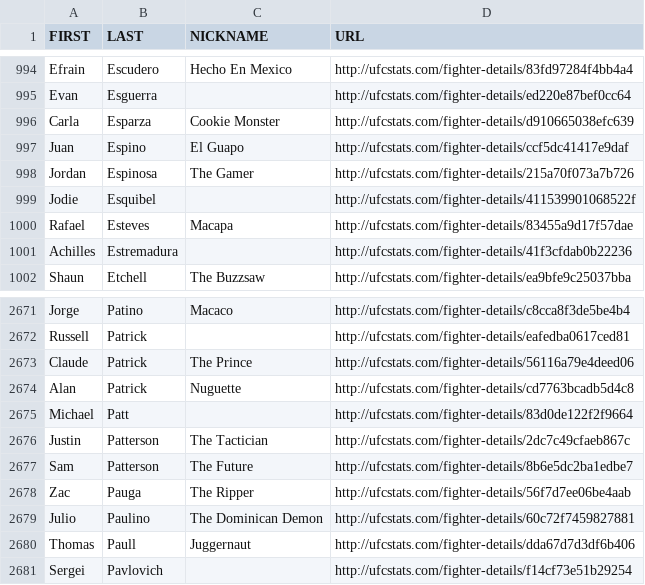
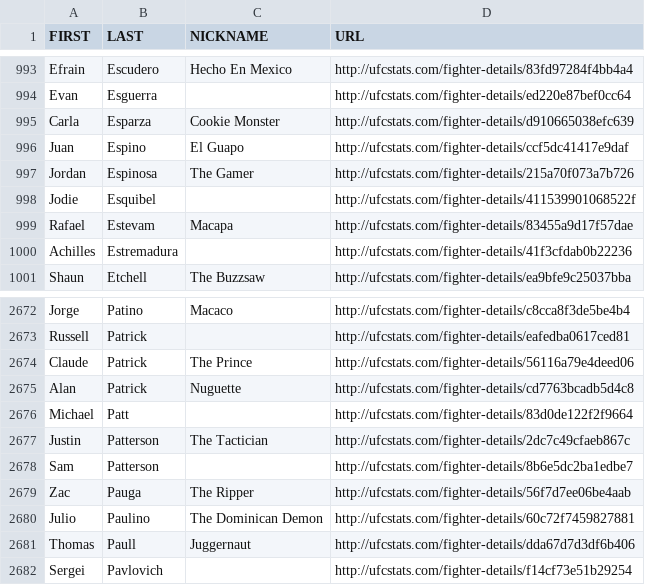
Before and after one commit to YashD5291/UFC-Stats-Scrap, a CSV file: ufc_fighter_details.csv, drawn as a sheet; only a part is shown, gaps mark what is left out; the diff covers the shown part only.

```diff
--- a/ufc_fighter_details.csv
+++ b/ufc_fighter_details.csv
@@ -999,3 +998,3 @@ Jordan,Espinosa,The Gamer,http://ufcstats.com/fighter-details/215a70f073a7b726
 Jodie,Esquibel,,http://ufcstats.com/fighter-details/411539901068522f
-Rafael,Esteves,Macapa,http://ufcstats.com/fighter-details/83455a9d17f57dae
+Rafael,Estevam,Macapa,http://ufcstats.com/fighter-details/83455a9d17f57dae
 Achilles,Estremadura,,http://ufcstats.com/fighter-details/41f3cfdab0b22236
@@ -2676,3 +2677,3 @@ Michael,Patt,,http://ufcstats.com/fighter-details/83d0de122f2f9664
 Justin,Patterson,The Tactician,http://ufcstats.com/fighter-details/2dc7c49cfaeb867c
-Sam,Patterson,The Future,http://ufcstats.com/fighter-details/8b6e5dc2ba1edbe7
+Sam,Patterson,,http://ufcstats.com/fighter-details/8b6e5dc2ba1edbe7
 Zac,Pauga,The Ripper,http://ufcstats.com/fighter-details/56f7d7ee06be4aab
```
Also changed, not shown: 2 added rows, 1 removed row and 2 edited cells elsewhere in this file, ufc_fighter_tott.csv.
